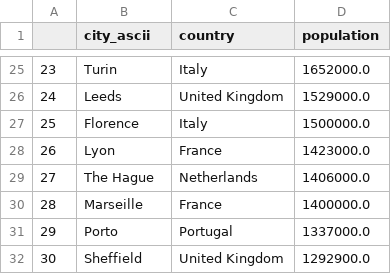
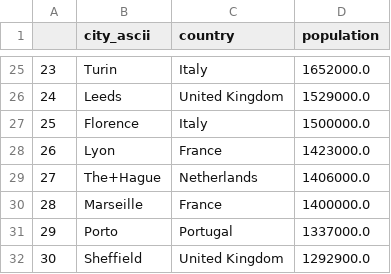
Before and after one commit to nonowak/WhenToGo, a CSV file: data/interim/cities.csv, drawn as a sheet; only a part is shown, gaps mark what is left out.

Commit message:
saving scrapes to files per city

```diff
--- a/data/interim/cities.csv
+++ b/data/interim/cities.csv
@@ -28,3 +28,3 @@
 26,Lyon,France,1423000.0
-27,The Hague,Netherlands,1406000.0
+27,The+Hague,Netherlands,1406000.0
 28,Marseille,France,1400000.0
```
Also changed, not shown: 5 other files.
